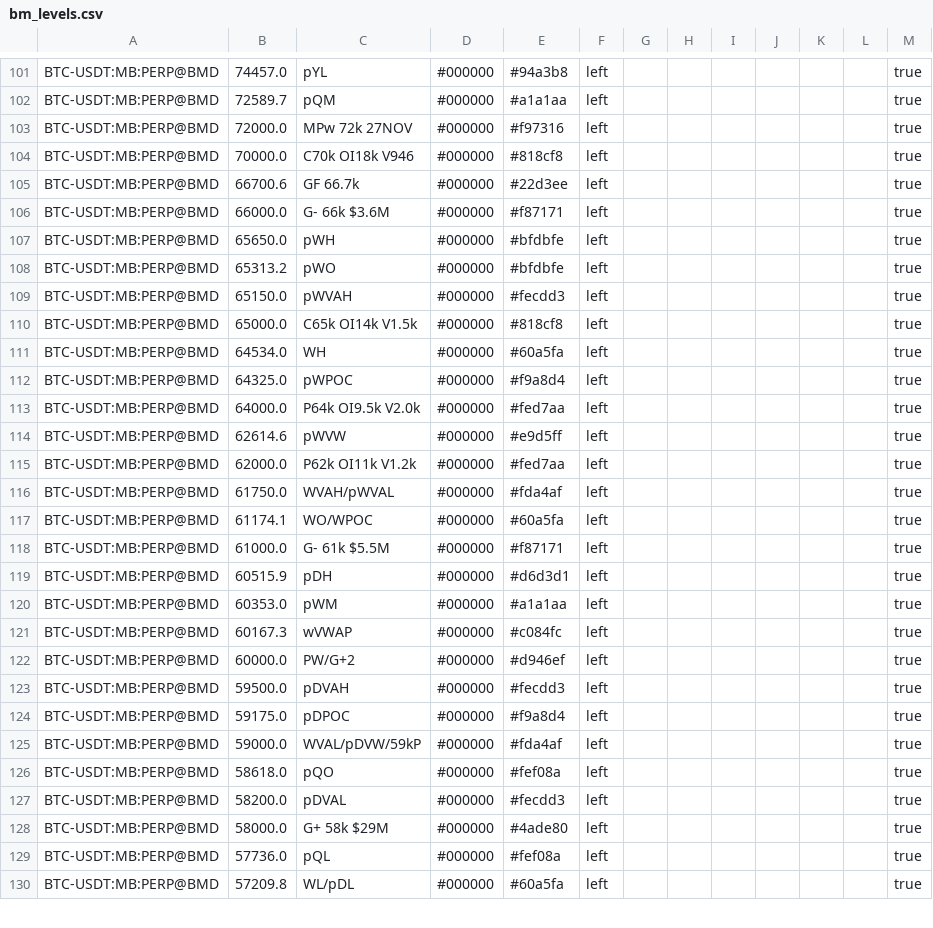
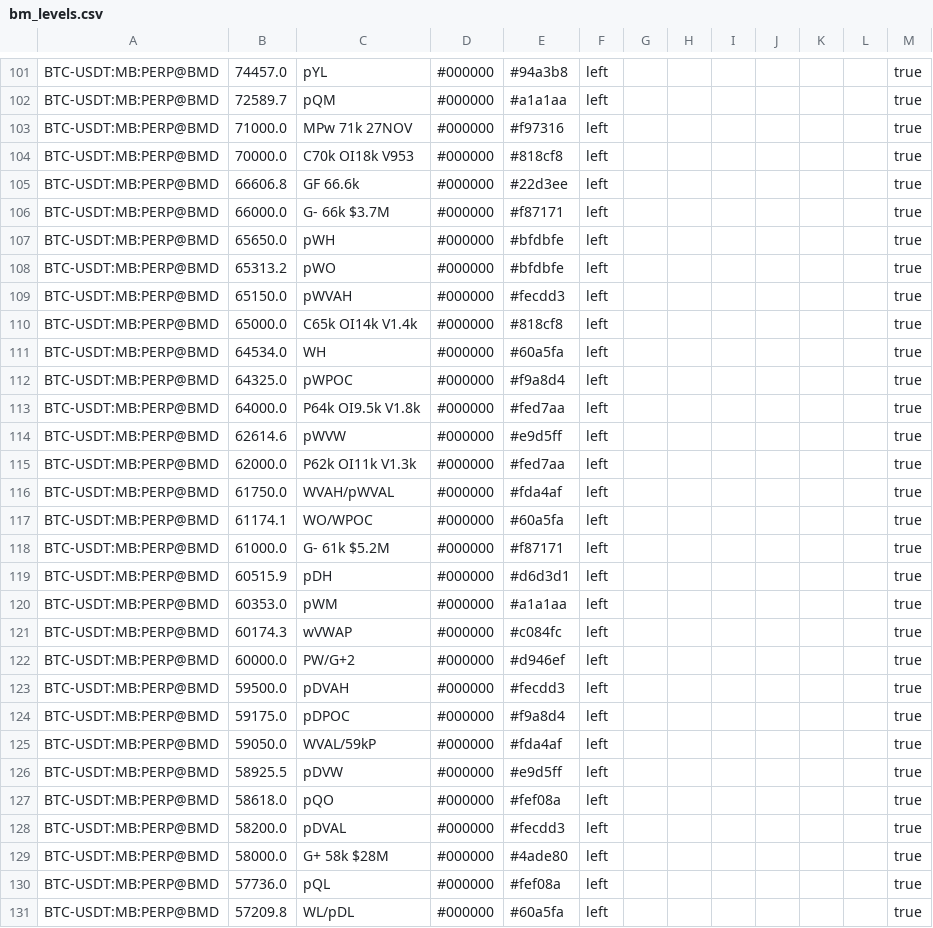
Before and after one commit to trendset1/bm-levels, a CSV file: bm_levels.csv, drawn as a sheet; only a part is shown, gaps mark what is left out; the diff covers the shown part only.

```diff
--- a/bm_levels.csv
+++ b/bm_levels.csv
@@ -102,6 +102,6 @@
 "BTC-USDT:MB:PERP@BMD","72589.7","pQM","#000000","#a1a1aa","left","","","","","","","true"
-"BTC-USDT:MB:PERP@BMD","72000.0","MPw 72k 27NOV","#000000","#f97316","left","","","","","","","true"
-"BTC-USDT:MB:PERP@BMD","70000.0","C70k OI18k V946","#000000","#818cf8","left","","","","","","","true"
-"BTC-USDT:MB:PERP@BMD","66700.6","GF 66.7k","#000000","#22d3ee","left","","","","","","","true"
-"BTC-USDT:MB:PERP@BMD","66000.0","G- 66k $3.6M","#000000","#f87171","left","","","","","","","true"
+"BTC-USDT:MB:PERP@BMD","71000.0","MPw 71k 27NOV","#000000","#f97316","left","","","","","","","true"
+"BTC-USDT:MB:PERP@BMD","70000.0","C70k OI18k V953","#000000","#818cf8","left","","","","","","","true"
+"BTC-USDT:MB:PERP@BMD","66606.8","GF 66.6k","#000000","#22d3ee","left","","","","","","","true"
+"BTC-USDT:MB:PERP@BMD","66000.0","G- 66k $3.7M","#000000","#f87171","left","","","","","","","true"
 "BTC-USDT:MB:PERP@BMD","65650.0","pWH","#000000","#bfdbfe","left","","","","","","","true"
@@ -109,14 +109,14 @@
 "BTC-USDT:MB:PERP@BMD","65150.0","pWVAH","#000000","#fecdd3","left","","","","","","","true"
-"BTC-USDT:MB:PERP@BMD","65000.0","C65k OI14k V1.5k","#000000","#818cf8","left","","","","","","","true"
+"BTC-USDT:MB:PERP@BMD","65000.0","C65k OI14k V1.4k","#000000","#818cf8","left","","","","","","","true"
 "BTC-USDT:MB:PERP@BMD","64534.0","WH","#000000","#60a5fa","left","","","","","","","true"
 "BTC-USDT:MB:PERP@BMD","64325.0","pWPOC","#000000","#f9a8d4","left","","","","","","","true"
-"BTC-USDT:MB:PERP@BMD","64000.0","P64k OI9.5k V2.0k","#000000","#fed7aa","left","","","","","","","true"
+"BTC-USDT:MB:PERP@BMD","64000.0","P64k OI9.5k V1.8k","#000000","#fed7aa","left","","","","","","","true"
 "BTC-USDT:MB:PERP@BMD","62614.6","pWVW","#000000","#e9d5ff","left","","","","","","","true"
-"BTC-USDT:MB:PERP@BMD","62000.0","P62k OI11k V1.2k","#000000","#fed7aa","left","","","","","","","true"
+"BTC-USDT:MB:PERP@BMD","62000.0","P62k OI11k V1.3k","#000000","#fed7aa","left","","","","","","","true"
 "BTC-USDT:MB:PERP@BMD","61750.0","WVAH/pWVAL","#000000","#fda4af","left","","","","","","","true"
 "BTC-USDT:MB:PERP@BMD","61174.1","WO/WPOC","#000000","#60a5fa","left","","","","","","","true"
-"BTC-USDT:MB:PERP@BMD","61000.0","G- 61k $5.5M","#000000","#f87171","left","","","","","","","true"
+"BTC-USDT:MB:PERP@BMD","61000.0","G- 61k $5.2M","#000000","#f87171","left","","","","","","","true"
 "BTC-USDT:MB:PERP@BMD","60515.9","pDH","#000000","#d6d3d1","left","","","","","","","true"
 "BTC-USDT:MB:PERP@BMD","60353.0","pWM","#000000","#a1a1aa","left","","","","","","","true"
-"BTC-USDT:MB:PERP@BMD","60167.3","wVWAP","#000000","#c084fc","left","","","","","","","true"
+"BTC-USDT:MB:PERP@BMD","60174.3","wVWAP","#000000","#c084fc","left","","","","","","","true"
 "BTC-USDT:MB:PERP@BMD","60000.0","PW/G+2","#000000","#d946ef","left","","","","","","","true"
@@ -124,6 +124,7 @@
 "BTC-USDT:MB:PERP@BMD","59175.0","pDPOC","#000000","#f9a8d4","left","","","","","","","true"
-"BTC-USDT:MB:PERP@BMD","59000.0","WVAL/pDVW/59kP","#000000","#fda4af","left","","","","","","","true"
+"BTC-USDT:MB:PERP@BMD","59050.0","WVAL/59kP","#000000","#fda4af","left","","","","","","","true"
+"BTC-USDT:MB:PERP@BMD","58925.5","pDVW","#000000","#e9d5ff","left","","","","","","","true"
 "BTC-USDT:MB:PERP@BMD","58618.0","pQO","#000000","#fef08a","left","","","","","","","true"
 "BTC-USDT:MB:PERP@BMD","58200.0","pDVAL","#000000","#fecdd3","left","","","","","","","true"
-"BTC-USDT:MB:PERP@BMD","58000.0","G+ 58k $29M","#000000","#4ade80","left","","","","","","","true"
+"BTC-USDT:MB:PERP@BMD","58000.0","G+ 58k $28M","#000000","#4ade80","left","","","","","","","true"
 "BTC-USDT:MB:PERP@BMD","57736.0","pQL","#000000","#fef08a","left","","","","","","","true"
```
Also changed, not shown: 2 added rows and 70 edited cells elsewhere in this file, 1 other file.
